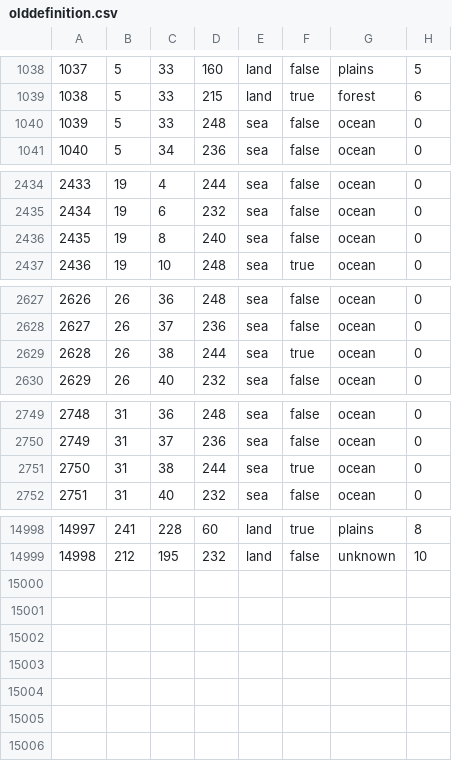
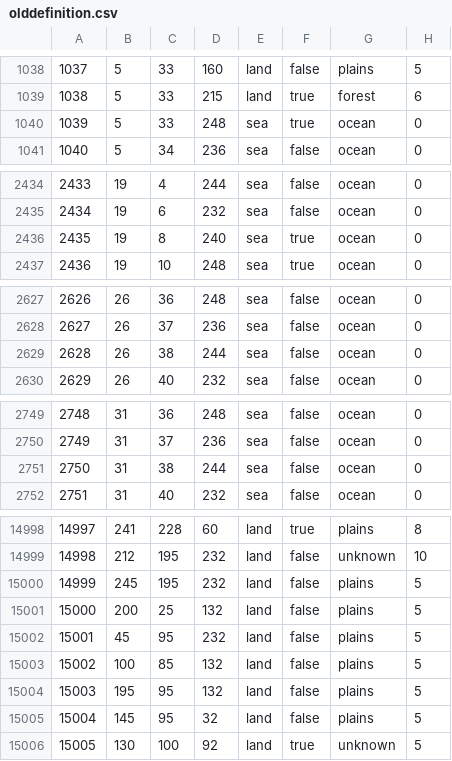
Before and after one commit to Thursasprengir/AtlantisMuLemuria, a CSV file: map/olddefinition.csv, drawn as a sheet; only a part is shown, gaps mark what is left out; the diff covers the shown part only.

```diff
--- a/map/olddefinition.csv
+++ b/map/olddefinition.csv
@@ -1039,3 +1039,3 @@
 1038;5;33;215;land;true;forest;6
-1039;5;33;248;sea;false;ocean;0
+1039;5;33;248;sea;true;ocean;0
 1040;5;34;236;sea;false;ocean;0
@@ -2435,3 +2435,3 @@
 2434;19;6;232;sea;false;ocean;0
-2435;19;8;240;sea;false;ocean;0
+2435;19;8;240;sea;true;ocean;0
 2436;19;10;248;sea;true;ocean;0
@@ -2628,3 +2628,3 @@
 2627;26;37;236;sea;false;ocean;0
-2628;26;38;244;sea;true;ocean;0
+2628;26;38;244;sea;false;ocean;0
 2629;26;40;232;sea;false;ocean;0
@@ -2750,3 +2750,3 @@
 2749;31;37;236;sea;false;ocean;0
-2750;31;38;244;sea;true;ocean;0
+2750;31;38;244;sea;false;ocean;0
 2751;31;40;232;sea;false;ocean;0
@@ -14999 +14999,8 @@
 14998;212;195;232;land;false;unknown;10
+14999;245;195;232;land;false;plains;5
+15000;200;25;132;land;false;plains;5
+15001;45;95;232;land;false;plains;5
+15002;100;85;132;land;false;plains;5
+15003;195;95;132;land;false;plains;5
+15004;145;95;32;land;false;plains;5
+15005;130;100;92;land;true;unknown;5
```
Also changed, not shown: 25 edited cells elsewhere in this file, map/adjacencies.csv, map/definition.csv, 21 other files.
